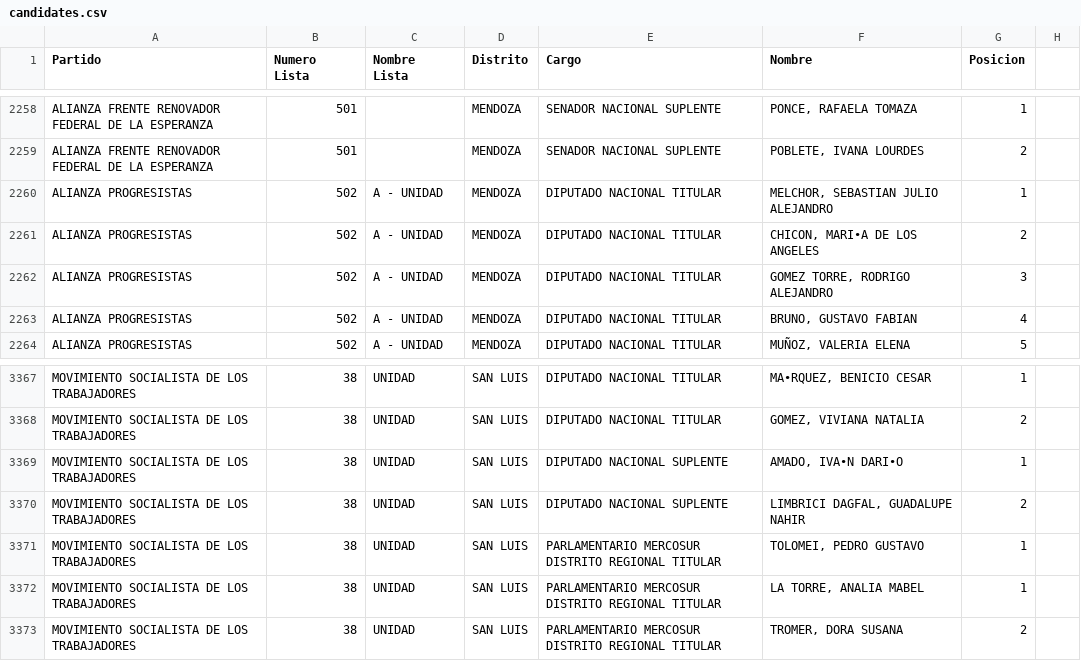
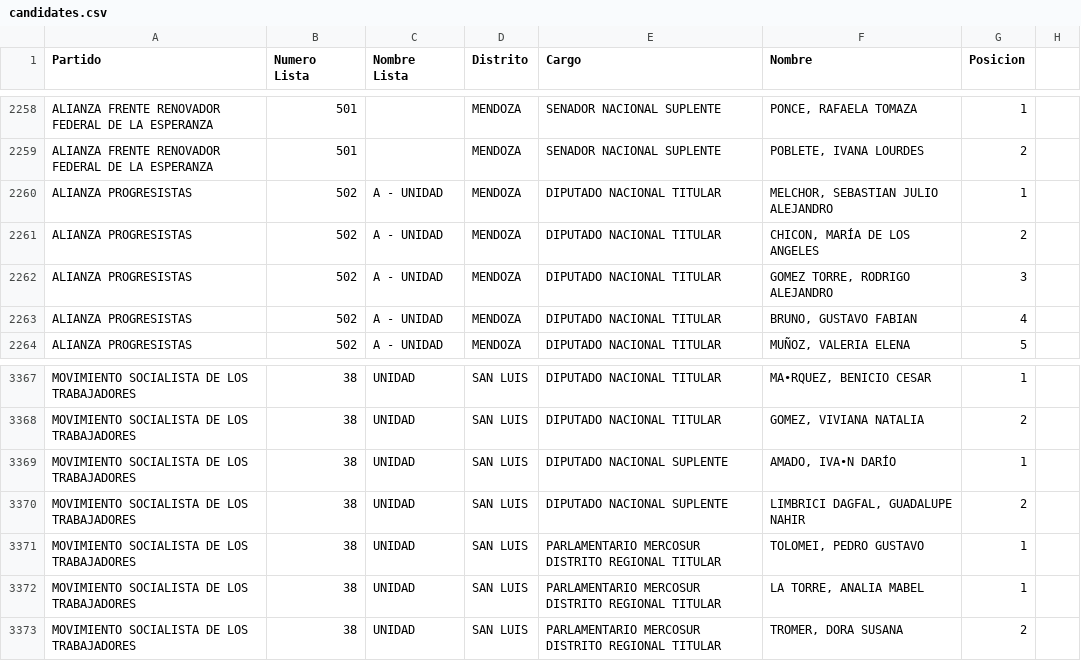
Before and after one commit to mysociety/yournextmp-popit, a CSV file: elections/ar_elections_2015/data/candidates.csv, drawn as a sheet; only a part is shown, gaps mark what is left out; the diff covers the shown part only; the diff names each change by its address in the sheet, - before the commit and + after, or states it on an @@ line.

```diff
--- a/elections/ar_elections_2015/data/candidates.csv
+++ b/elections/ar_elections_2015/data/candidates.csv
-F2261 (Nombre): CHICON, MARI•A DE LOS ANGELES
+F2261 (Nombre): CHICON, MARÍA DE LOS ANGELES
-F3369 (Nombre): AMADO, IVA•N DARI•O
+F3369 (Nombre): AMADO, IVA•N DARÍO
```
Also changed, not shown: 11 edited cells elsewhere in this file.
